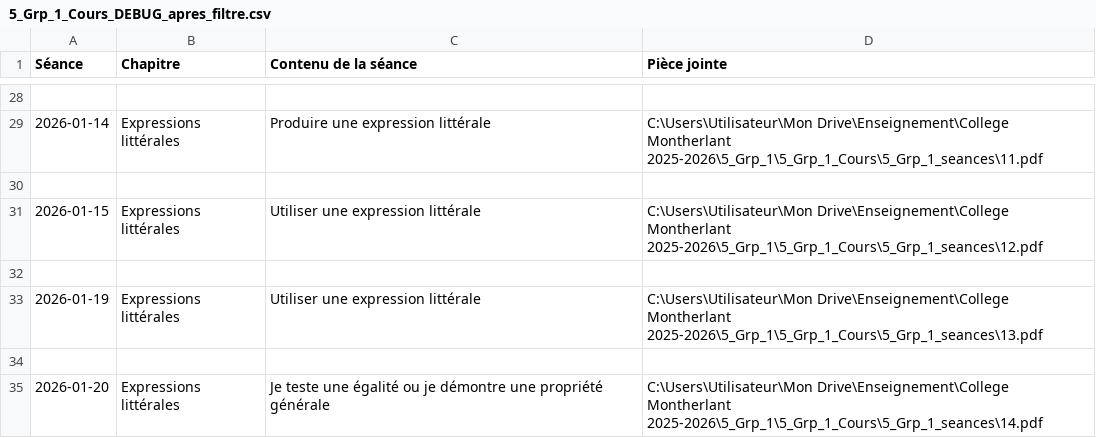
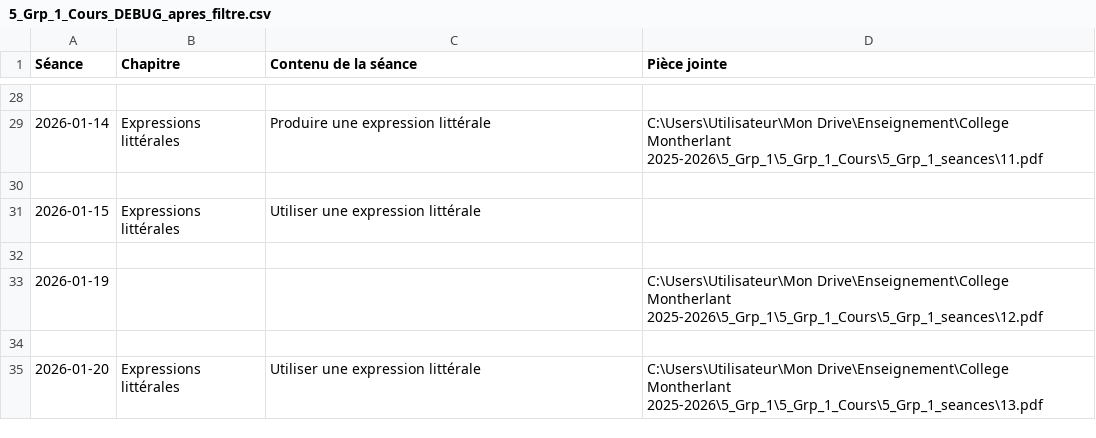
Before and after one commit to EnseignementMath/cours-de-maths, a CSV file: docs/progressions/College Montherlant 2025-2026/5_Grp_1_Cours_DEBUG_apres_filtre.csv, drawn as a sheet; only a part is shown, gaps mark what is left out.

Commit message:
auto: maj progressions + index + pièces jointes (2026-01-20 07:40:43)

```diff
--- a/docs/progressions/College Montherlant 2025-2026/5_Grp_1_Cours_DEBUG_apres_filtre.csv
+++ b/docs/progressions/College Montherlant 2025-2026/5_Grp_1_Cours_DEBUG_apres_filtre.csv
@@ -30,6 +30,6 @@ Séance,Chapitre,Contenu de la séance,Pièce jointe
 
-2026-01-15,Expressions littérales,Utiliser une expression littérale,C:\Users\Utilisateur\Mon Drive\Enseignement\College Montherlant 2025-2026\5_Grp_1\5_Grp_1_Cours\5_Grp_1_seances\12.pdf
+2026-01-15,Expressions littérales,Utiliser une expression littérale,
 
-2026-01-19,Expressions littérales,Utiliser une expression littérale,C:\Users\Utilisateur\Mon Drive\Enseignement\College Montherlant 2025-2026\5_Grp_1\5_Grp_1_Cours\5_Grp_1_seances\13.pdf
+2026-01-19,,,C:\Users\Utilisateur\Mon Drive\Enseignement\College Montherlant 2025-2026\5_Grp_1\5_Grp_1_Cours\5_Grp_1_seances\12.pdf
 
-2026-01-20,Expressions littérales,Je teste une égalité ou je démontre une propriété générale,C:\Users\Utilisateur\Mon Drive\Enseignement\College Montherlant 2025-2026\5_Grp_1\5_Grp_1_Cours\5_Grp_1_seances\14.pdf
+2026-01-20,Expressions littérales,Utiliser une expression littérale,C:\Users\Utilisateur\Mon Drive\Enseignement\College Montherlant 2025-2026\5_Grp_1\5_Grp_1_Cours\5_Grp_1_seances\13.pdf
```
Also changed, not shown: docs/progressions/College Montherlant 2025-2026/5_Grp_1_Cours_DEBUG_avant_filtre.csv, 8 other files.
